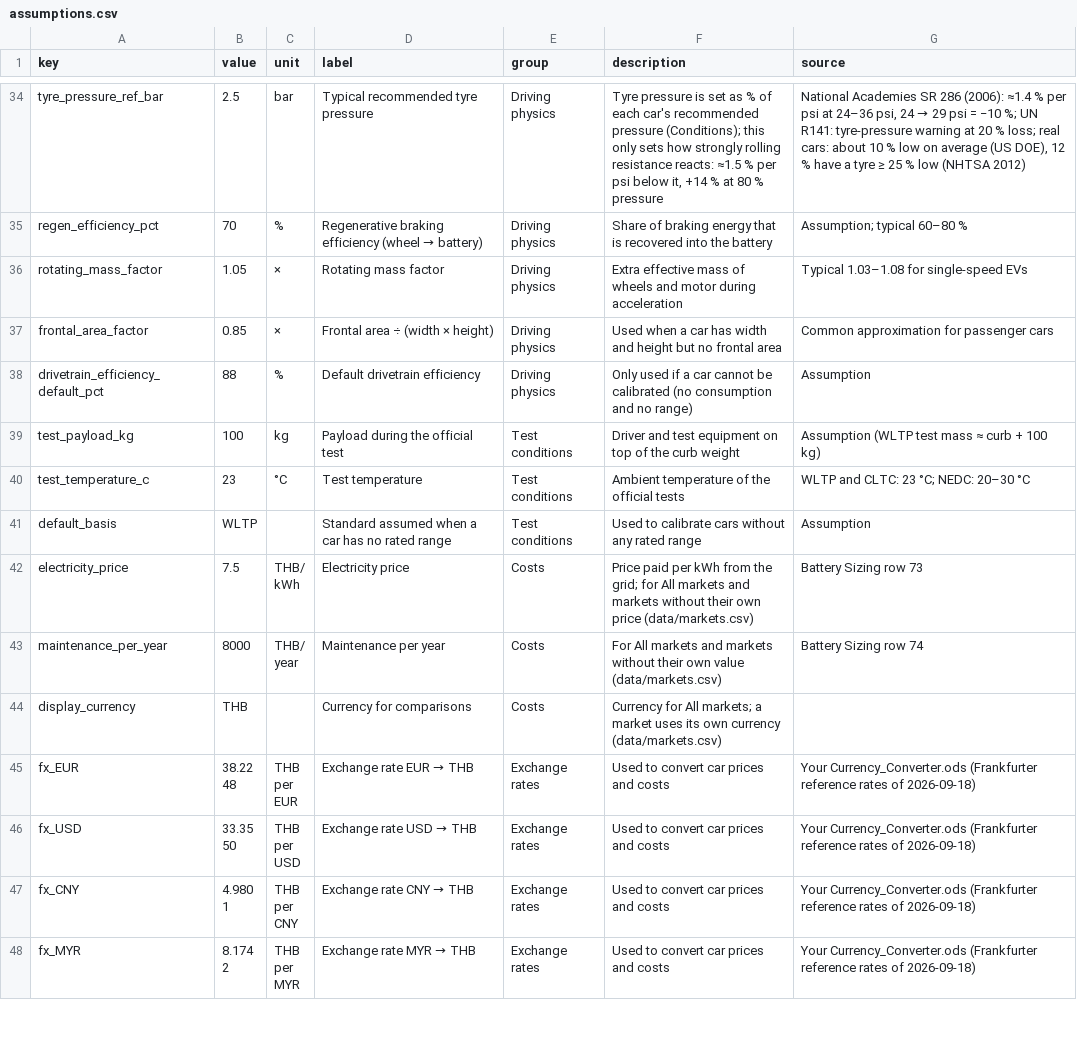
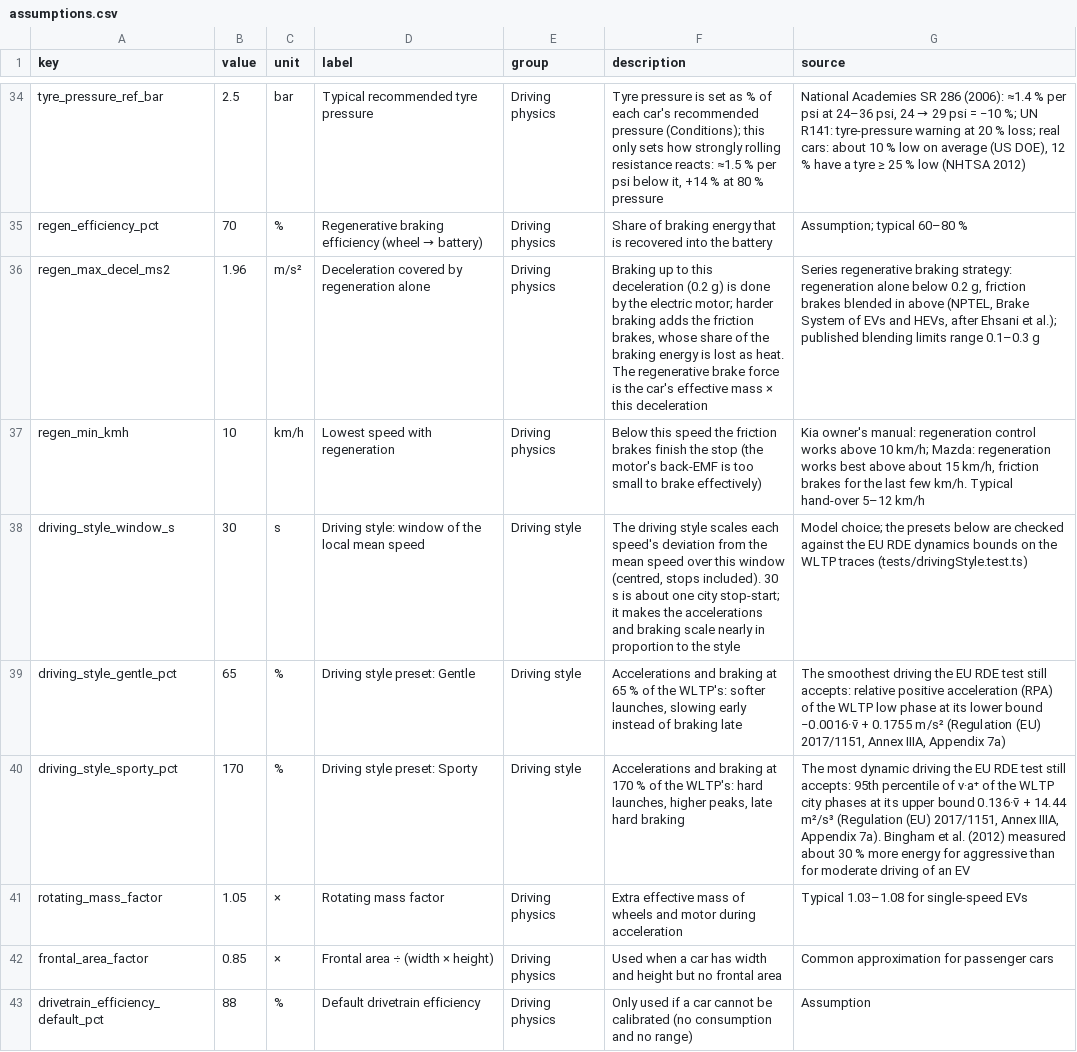
Before and after one commit to JohannesLubahn/ev-range, a CSV file: data/assumptions.csv, drawn as a sheet; only a part is shown, gaps mark what is left out; the shorter side is filled out with more unchanged rows; the diff names each change by its address in the sheet, - before the commit and + after, or states it on an @@ line.

```diff
--- a/data/assumptions.csv
+++ b/data/assumptions.csv
+row 36: regen_max_decel_ms2 | 1.96 | m/s² | Deceleration covered by regeneration alone | Driving physics | Braking up to this deceleration (0.2 g) is done by the electric motor; harder braking adds the friction brakes, whose share of the braking energy is lost as heat. The regenerative brake force is the car's effective mass × this deceleration | Series regenerative braking strategy: regeneration alone below 0.2 g, friction brakes blended in above (NPTEL, Brake System of EVs and HEVs, after Ehsani et al.); published blending limits range 0.1–0.3 g
+row 37: regen_min_kmh | 10 | km/h | Lowest speed with regeneration | Driving physics | Below this speed the friction brakes finish the stop (the motor's back-EMF is too small to brake effectively) | Kia owner's manual: regeneration control works above 10 km/h; Mazda: regeneration works best above about 15 km/h, friction brakes for the last few km/h. Typical hand-over 5–12 km/h
+row 38: driving_style_window_s | 30 | s | Driving style: window of the local mean speed | Driving style | The driving style scales each speed's deviation from the mean speed over this window (centred, stops included). 30 s is about one city stop-start; it makes the accelerations and braking scale nearly in proportion to the style | Model choice; the presets below are checked against the EU RDE dynamics bounds on the WLTP traces (tests/drivingStyle.test.ts)
+row 39: driving_style_gentle_pct | 65 | % | Driving style preset: Gentle | Driving style | Accelerations and braking at 65 % of the WLTP's: softer launches, slowing early instead of braking late | The smoothest driving the EU RDE test still accepts: relative positive acceleration (RPA) of the WLTP low phase at its lower bound −0.0016·v̄ + 0.1755 m/s² (Regulation (EU) 2017/1151, Annex IIIA, Appendix 7a)
+row 40: driving_style_sporty_pct | 170 | % | Driving style preset: Sporty | Driving style | Accelerations and braking at 170 % of the WLTP's: hard launches, higher peaks, late hard braking | The most dynamic driving the EU RDE test still accepts: 95th percentile of v·a⁺ of the WLTP city phases at its upper bound 0.136·v̄ + 14.44 m²/s³ (Regulation (EU) 2017/1151, Annex IIIA, Appendix 7a). Bingham et al. (2012) measured about 30 % more energy for aggressive than for moderate driving of an EV
```
Also changed, not shown: data/sources.csv, 15 other files.
